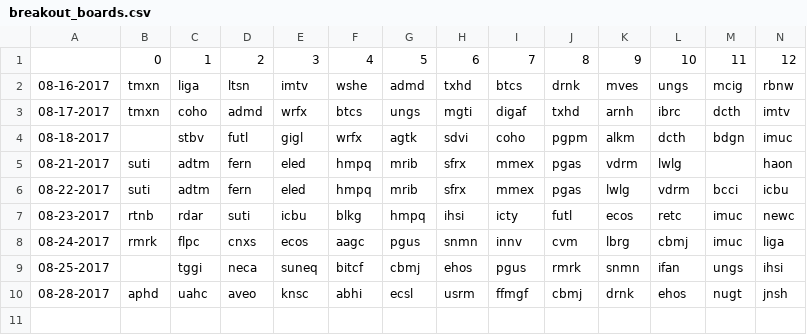
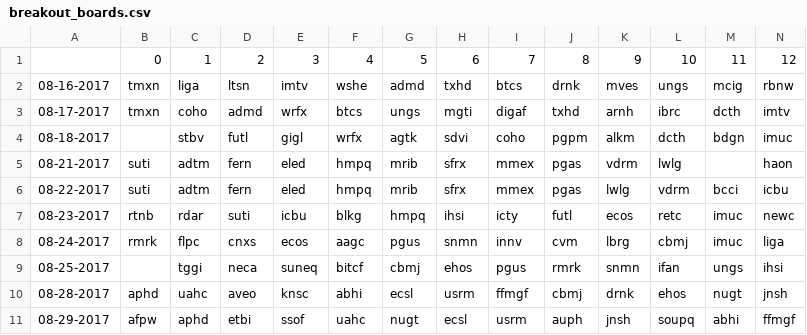
Before and after one commit to schustda/Penny-Stock-Predictor, a CSV file: data/raw_data/ihub/breakout_boards.csv, drawn as a sheet; only a part is shown; rows hold the shown columns only; the diff names each change by its address in the sheet, - before the commit and + after, or states it on an @@ line.

```diff
--- a/data/raw_data/ihub/breakout_boards.csv
+++ b/data/raw_data/ihub/breakout_boards.csv
+row 11: 08-29-2017 | afpw | aphd | etbi | ssof | uahc | nugt | ecsl | usrm | auph | jnsh | soupq | abhi | ffmgf
```
Also changed, not shown: data/raw_data/ihub/most_read.csv.
